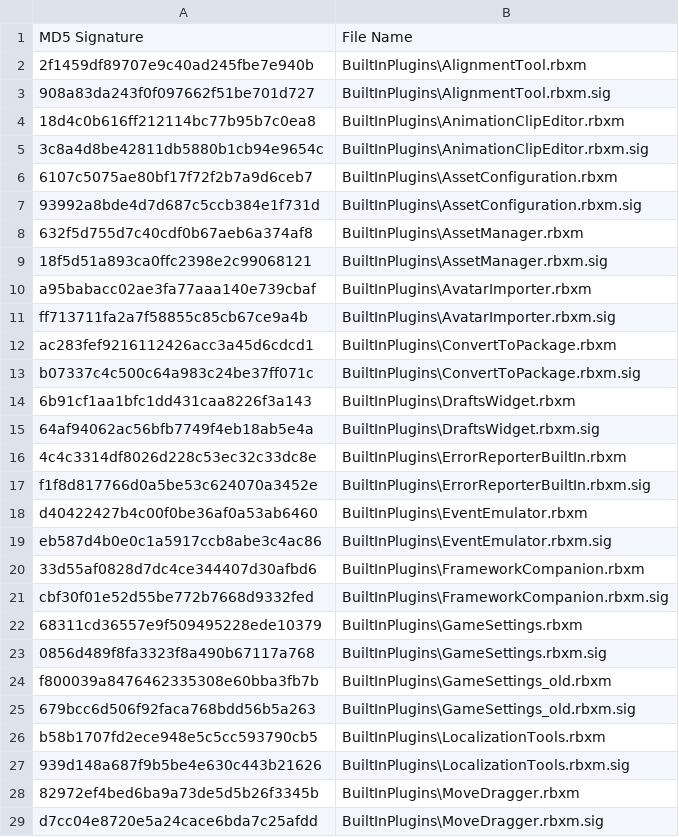
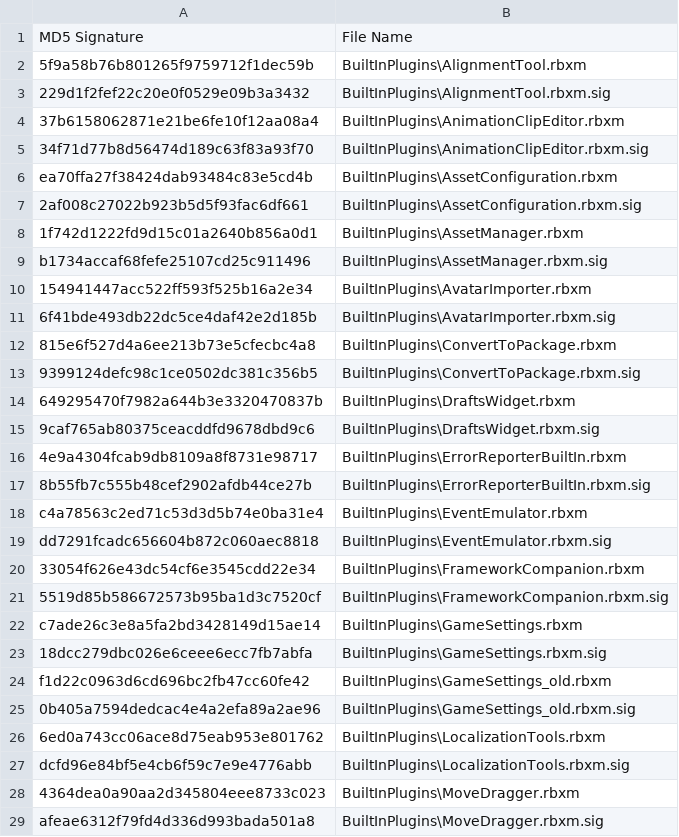
Before and after one commit to Kan18/Roblox-Client-Tracker, a CSV file: rbxManifest.csv, drawn as a sheet; only a part is shown; the diff covers the shown part only.

```diff
--- a/rbxManifest.csv
+++ b/rbxManifest.csv
@@ -1,29 +1,29 @@
 MD5 Signature,File Name
-2f1459df89707e9c40ad245fbe7e940b,BuiltInPlugins\AlignmentTool.rbxm
-908a83da243f0f097662f51be701d727,BuiltInPlugins\AlignmentTool.rbxm.sig
-18d4c0b616ff212114bc77b95b7c0ea8,BuiltInPlugins\AnimationClipEditor.rbxm
-3c8a4d8be42811db5880b1cb94e9654c,BuiltInPlugins\AnimationClipEditor.rbxm.sig
-6107c5075ae80bf17f72f2b7a9d6ceb7,BuiltInPlugins\AssetConfiguration.rbxm
-93992a8bde4d7d687c5ccb384e1f731d,BuiltInPlugins\AssetConfiguration.rbxm.sig
-632f5d755d7c40cdf0b67aeb6a374af8,BuiltInPlugins\AssetManager.rbxm
-18f5d51a893ca0ffc2398e2c99068121,BuiltInPlugins\AssetManager.rbxm.sig
-a95babacc02ae3fa77aaa140e739cbaf,BuiltInPlugins\AvatarImporter.rbxm
-ff713711fa2a7f58855c85cb67ce9a4b,BuiltInPlugins\AvatarImporter.rbxm.sig
-ac283fef9216112426acc3a45d6cdcd1,BuiltInPlugins\ConvertToPackage.rbxm
-b07337c4c500c64a983c24be37ff071c,BuiltInPlugins\ConvertToPackage.rbxm.sig
-6b91cf1aa1bfc1dd431caa8226f3a143,BuiltInPlugins\DraftsWidget.rbxm
-64af94062ac56bfb7749f4eb18ab5e4a,BuiltInPlugins\DraftsWidget.rbxm.sig
-4c4c3314df8026d228c53ec32c33dc8e,BuiltInPlugins\ErrorReporterBuiltIn.rbxm
-f1f8d817766d0a5be53c624070a3452e,BuiltInPlugins\ErrorReporterBuiltIn.rbxm.sig
-d40422427b4c00f0be36af0a53ab6460,BuiltInPlugins\EventEmulator.rbxm
-eb587d4b0e0c1a5917ccb8abe3c4ac86,BuiltInPlugins\EventEmulator.rbxm.sig
-33d55af0828d7dc4ce344407d30afbd6,BuiltInPlugins\FrameworkCompanion.rbxm
-cbf30f01e52d55be772b7668d9332fed,BuiltInPlugins\FrameworkCompanion.rbxm.sig
-68311cd36557e9f509495228ede10379,BuiltInPlugins\GameSettings.rbxm
-0856d489f8fa3323f8a490b67117a768,BuiltInPlugins\GameSettings.rbxm.sig
-f800039a8476462335308e60bba3fb7b,BuiltInPlugins\GameSettings_old.rbxm
-679bcc6d506f92faca768bdd56b5a263,BuiltInPlugins\GameSettings_old.rbxm.sig
-b58b1707fd2ece948e5c5cc593790cb5,BuiltInPlugins\LocalizationTools.rbxm
-939d148a687f9b5be4e630c443b21626,BuiltInPlugins\LocalizationTools.rbxm.sig
-82972ef4bed6ba9a73de5d5b26f3345b,BuiltInPlugins\MoveDragger.rbxm
-d7cc04e8720e5a24cace6bda7c25afdd,BuiltInPlugins\MoveDragger.rbxm.sig
+5f9a58b76b801265f9759712f1dec59b,BuiltInPlugins\AlignmentTool.rbxm
+229d1f2fef22c20e0f0529e09b3a3432,BuiltInPlugins\AlignmentTool.rbxm.sig
+37b6158062871e21be6fe10f12aa08a4,BuiltInPlugins\AnimationClipEditor.rbxm
+34f71d77b8d56474d189c63f83a93f70,BuiltInPlugins\AnimationClipEditor.rbxm.sig
+ea70ffa27f38424dab93484c83e5cd4b,BuiltInPlugins\AssetConfiguration.rbxm
+2af008c27022b923b5d5f93fac6df661,BuiltInPlugins\AssetConfiguration.rbxm.sig
+1f742d1222fd9d15c01a2640b856a0d1,BuiltInPlugins\AssetManager.rbxm
+b1734accaf68fefe25107cd25c911496,BuiltInPlugins\AssetManager.rbxm.sig
+154941447acc522ff593f525b16a2e34,BuiltInPlugins\AvatarImporter.rbxm
+6f41bde493db22dc5ce4daf42e2d185b,BuiltInPlugins\AvatarImporter.rbxm.sig
+815e6f527d4a6ee213b73e5cfecbc4a8,BuiltInPlugins\ConvertToPackage.rbxm
+9399124defc98c1ce0502dc381c356b5,BuiltInPlugins\ConvertToPackage.rbxm.sig
+649295470f7982a644b3e3320470837b,BuiltInPlugins\DraftsWidget.rbxm
+9caf765ab80375ceacddfd9678dbd9c6,BuiltInPlugins\DraftsWidget.rbxm.sig
+4e9a4304fcab9db8109a8f8731e98717,BuiltInPlugins\ErrorReporterBuiltIn.rbxm
+8b55fb7c555b48cef2902afdb44ce27b,BuiltInPlugins\ErrorReporterBuiltIn.rbxm.sig
+c4a78563c2ed71c53d3d5b74e0ba31e4,BuiltInPlugins\EventEmulator.rbxm
+dd7291fcadc656604b872c060aec8818,BuiltInPlugins\EventEmulator.rbxm.sig
+33054f626e43dc54cf6e3545cdd22e34,BuiltInPlugins\FrameworkCompanion.rbxm
+5519d85b586672573b95ba1d3c7520cf,BuiltInPlugins\FrameworkCompanion.rbxm.sig
+c7ade26c3e8a5fa2bd3428149d15ae14,BuiltInPlugins\GameSettings.rbxm
+18dcc279dbc026e6ceee6ecc7fb7abfa,BuiltInPlugins\GameSettings.rbxm.sig
+f1d22c0963d6cd696bc2fb47cc60fe42,BuiltInPlugins\GameSettings_old.rbxm
+0b405a7594dedcac4e4a2efa89a2ae96,BuiltInPlugins\GameSettings_old.rbxm.sig
+6ed0a743cc06ace8d75eab953e801762,BuiltInPlugins\LocalizationTools.rbxm
+dcfd96e84bf5e4cb6f59c7e9e4776abb,BuiltInPlugins\LocalizationTools.rbxm.sig
+4364dea0a90aa2d345804eee8733c023,BuiltInPlugins\MoveDragger.rbxm
+afeae6312f79fd4d336d993bada501a8,BuiltInPlugins\MoveDragger.rbxm.sig
```
Also changed, not shown: 16 added rows, 5 removed rows and 104 edited cells elsewhere in this file, QtResources/Translation/StudioStringsUntranslated.csv, rbxPkgManifest.csv, 12 other files.
